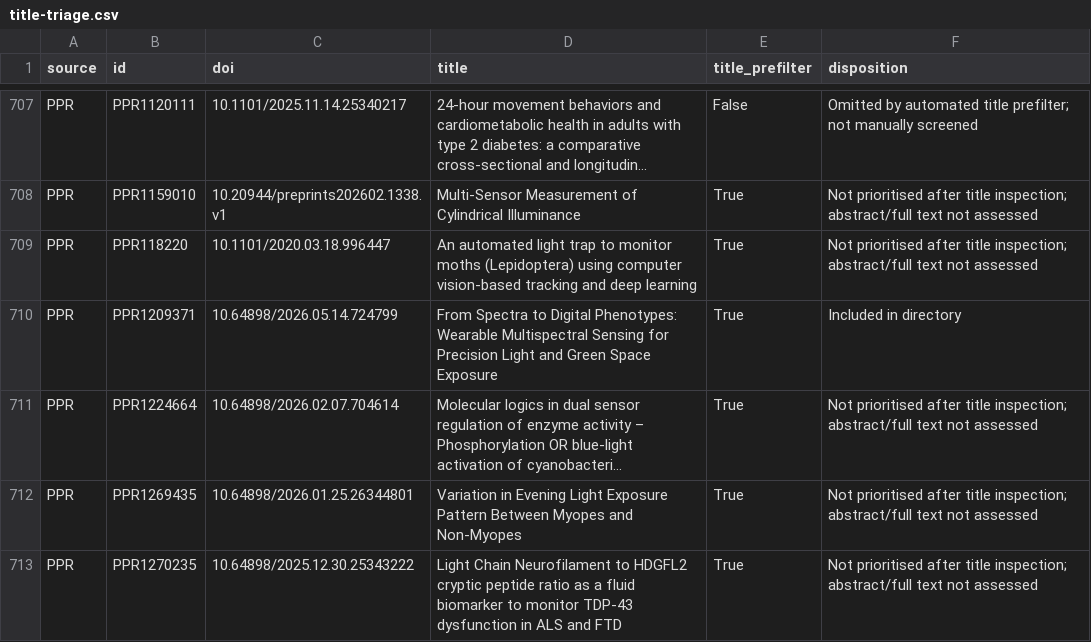
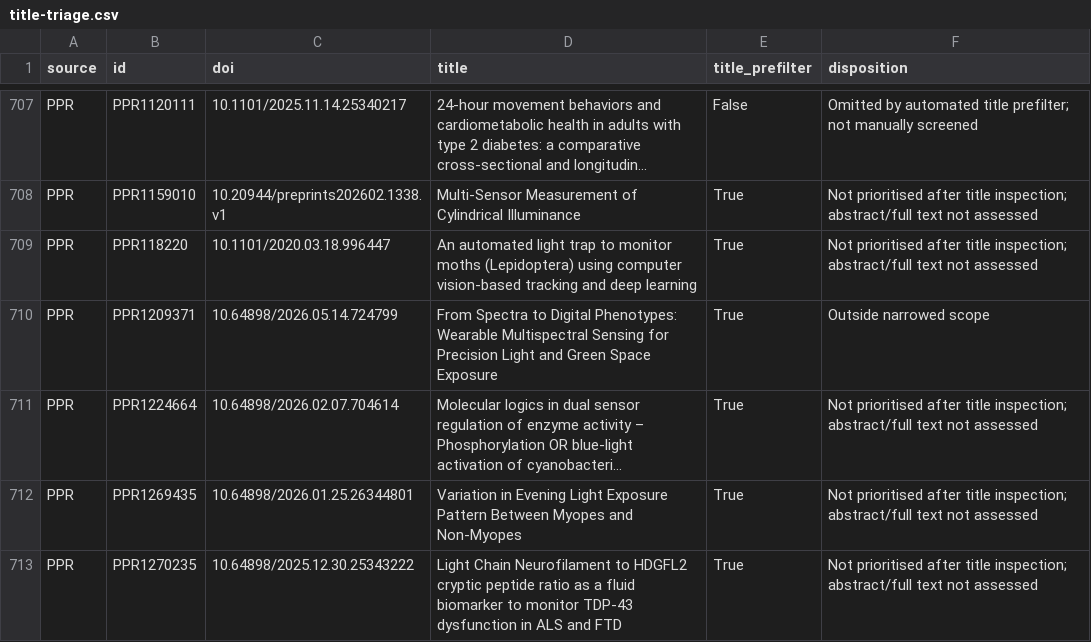
Before and after one commit to tscnlab/website-lightloggers, a CSV file: data/title-triage.csv, drawn as a sheet; only a part is shown, gaps mark what is left out; long unchanged cells end in …; the diff covers the shown part only; the diff names each change by its address in the sheet, - before the commit and + after, or states it on an @@ line.

```diff
--- a/data/title-triage.csv
+++ b/data/title-triage.csv
-F710 (disposition): Included in directory
+F710 (disposition): Outside narrowed scope
```
Also changed, not shown: 5 edited cells elsewhere in this file, data/search-decisions.csv, 10 other files.
